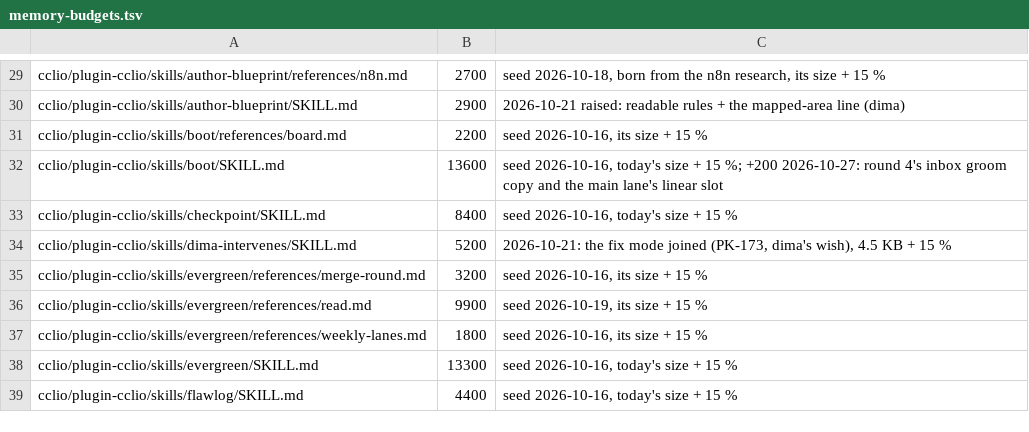
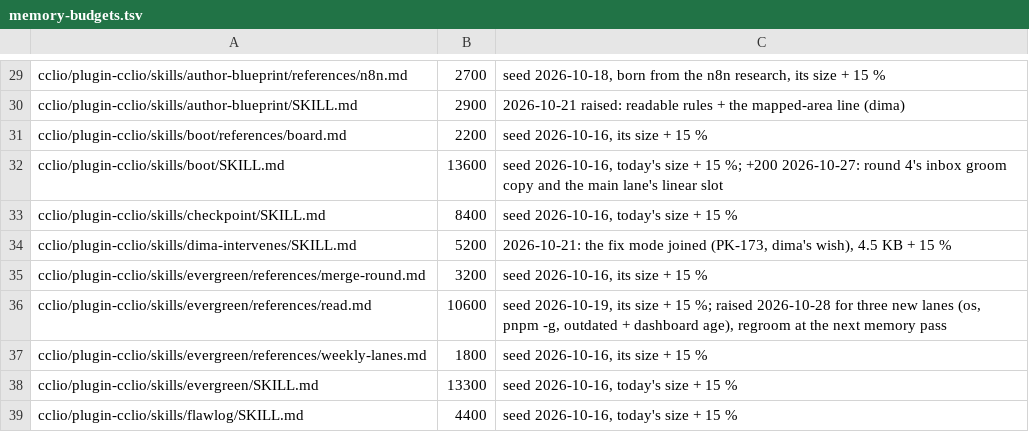
Before and after one commit to dvakatsiienko/frame, a TSV file: recipes/nurture-memory/scripts/memory-budgets.tsv, drawn as a sheet; only a part is shown, gaps mark what is left out.

Commit message:
🔧 evergreen: the read checks every repo is current and renovate is alive
- read.md: pnpm outdated -r per repo and the dependency dashboard's age (red past 2 days) join the gather; bytes' renovate sat silent 10-13 → 10-28 under two digests
- memory-budgets: read.md row 9900 → 10600 for today's three new lanes, regroom at the next memory pass

Agent: cclio · Claude Opus 5.5

```diff
--- a/recipes/nurture-memory/scripts/memory-budgets.tsv
+++ b/recipes/nurture-memory/scripts/memory-budgets.tsv
@@ -35,3 +35,3 @@ cclio/plugin-cclio/skills/dima-intervenes/SKILL.md	5200	2026-10-21: the fix mode
 cclio/plugin-cclio/skills/evergreen/references/merge-round.md	3200	seed 2026-10-16, its size + 15 %
-cclio/plugin-cclio/skills/evergreen/references/read.md	9900	seed 2026-10-19, its size + 15 %
+cclio/plugin-cclio/skills/evergreen/references/read.md	10600	seed 2026-10-19, its size + 15 %; raised 2026-10-28 for three new lanes (os, pnpm -g, outdated + dashboard age), regroom at the next memory pass
 cclio/plugin-cclio/skills/evergreen/references/weekly-lanes.md	1800	seed 2026-10-16, its size + 15 %
```
Also changed, not shown: 1 other file.
